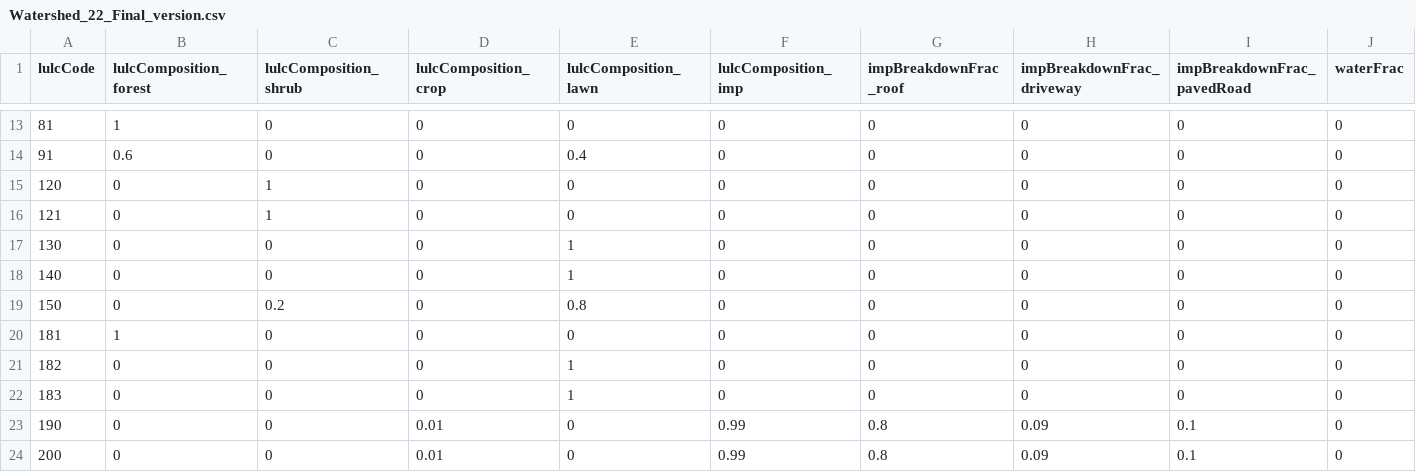
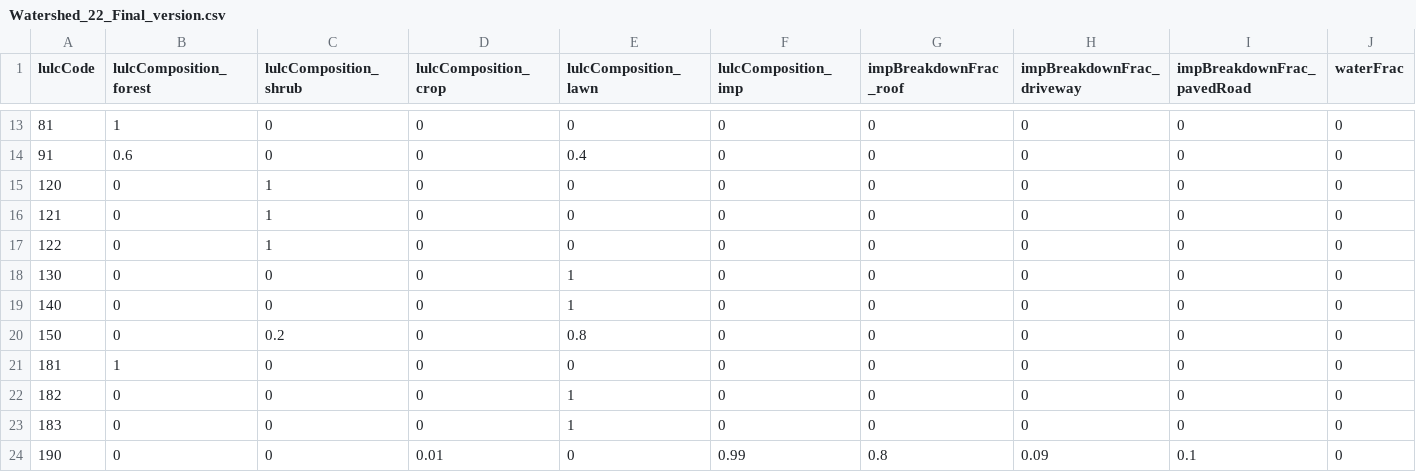
Before and after one commit to tejendra160/GIS2RHESSys, a CSV file: Watershed_22_Final_version.csv, drawn as a sheet; only a part is shown, gaps mark what is left out; the shorter side is filled out with more unchanged rows; rows hold the shown columns only; the diff names each change by its address in the sheet, - before the commit and + after, or states it on an @@ line.

Commit message:
Update Watershed_22_Final_version.csv

```diff
--- a/Watershed_22_Final_version.csv
+++ b/Watershed_22_Final_version.csv
+row 17: 122 | 0 | 1 | 0 | 0 | 0 | 0 | 0 | 0 | 0
```
